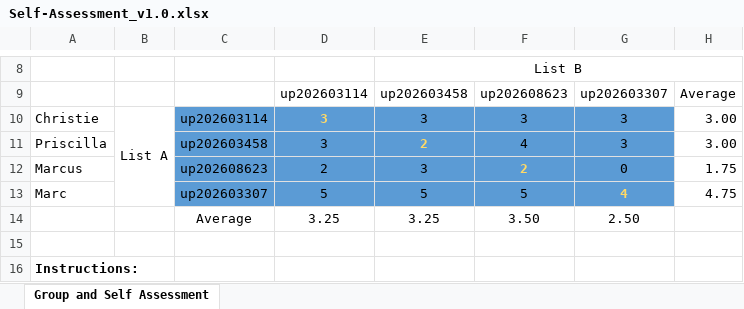
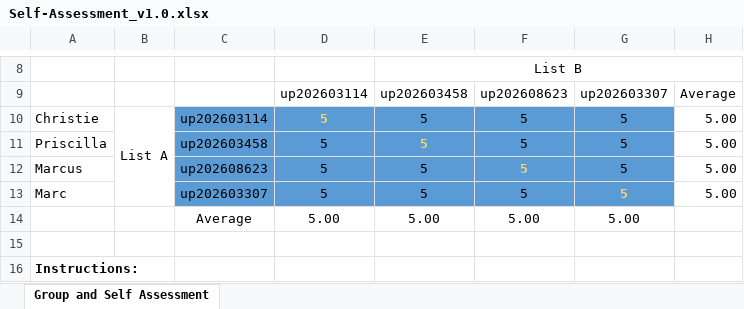
Before and after one commit to christieadamsson/EIS_2627-G02_MEGI, an Excel workbook: Self-Assessment_v1.0.xlsx, sheet Group and Self Assessment, drawn as a sheet; only a part is shown, gaps mark what is left out; values as stored, in another font and other column widths than the file's, no borders; charts and pictures not drawn; removed rows and columns are numbered as before the commit, all else as after; the diff names each change by its address in the sheet, - before the commit and + after, or states it on an @@ line.

Commit message:
Update Self-Assessment_v1.0.xlsx

```diff
--- a/Self-Assessment_v1.0.xlsx (sheet Group and Self Assessment)
+++ b/Self-Assessment_v1.0.xlsx (sheet Group and Self Assessment)
-D10:D11: 3
+D10:D11: 5
-E10: 3
+E10: 5
-F10: 3
+F10: 5
-G10:G11: 3
+G10:G11: 5
-H10:H11: 3.00
+H10:H11: 5.00
-E11: 2
+E11: 5
-F11: 4
+F11: 5
-D12: 2
+D12: 5
-E12: 3
+E12: 5
-F12: 2
+F12: 5
-G12: 0
+G12: 5
-H12: 1.75
+H12: 5.00
-G13: 4
+G13: 5
-H13: 4.75
+H13: 5.00
-row 14:  |  | Average | 3.25 | 3.25 | 3.50 | 2.50
+row 14:  |  | Average | 5.00 | 5.00 | 5.00 | 5.00
```
